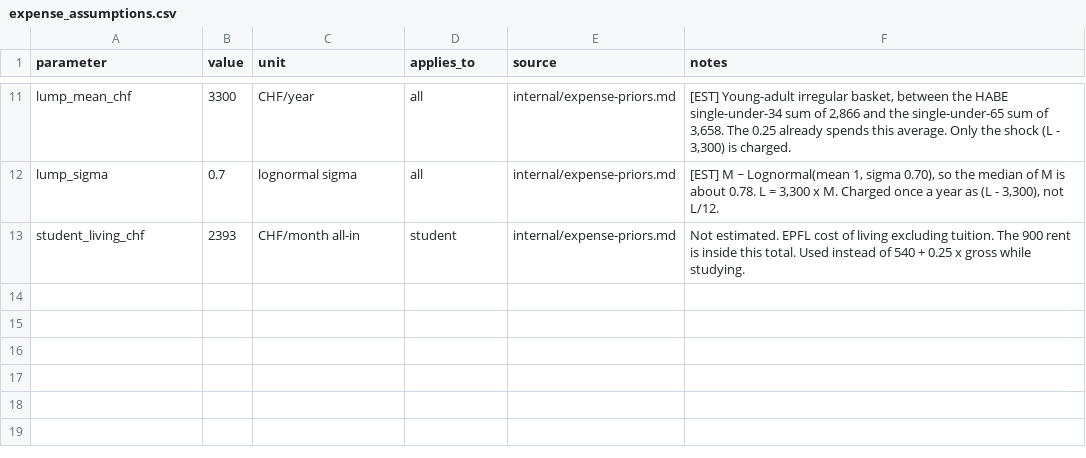
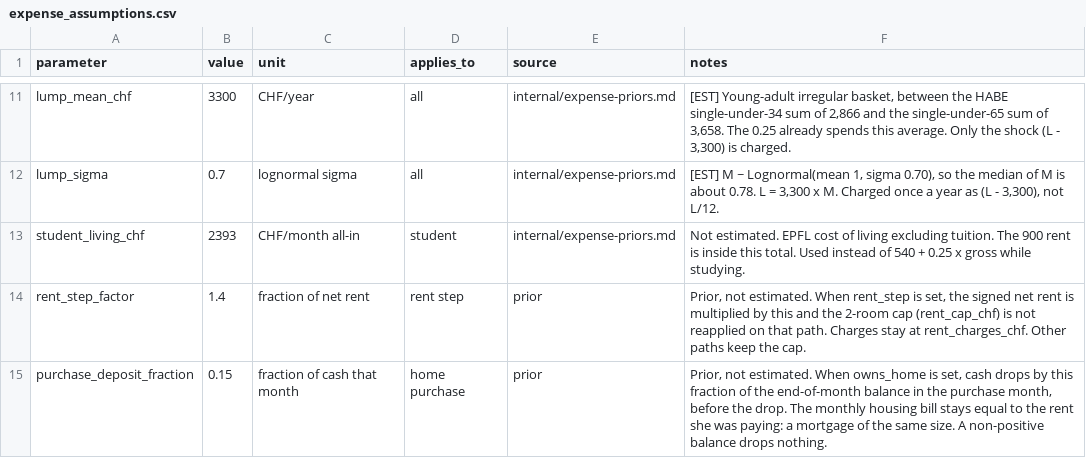
Before and after one commit to Anushri2706/LauzHack-DanseazaPentruMine, a CSV file: backend/assumptions/expense_assumptions.csv, drawn as a sheet; only a part is shown, gaps mark what is left out.

Commit message:
Add a 20-year housing fan after Alexia's master's.
The graduation lease stays put. At month 72 one path multiplies net rent by the 1.4 prior and lifts the 2-room cap, and one path buys with a 15% cash deposit while the monthly bill stays the same.

Co-authored-by: vic-rcu <vic-rcu@users.noreply.github.com>

```diff
--- a/backend/assumptions/expense_assumptions.csv
+++ b/backend/assumptions/expense_assumptions.csv
@@ -13 +13,3 @@ lump_sigma,0.7,lognormal sigma,all,internal/expense-priors.md,"[EST] M ~ Lognorm
 student_living_chf,2393,CHF/month all-in,student,internal/expense-priors.md,"Not estimated. EPFL cost of living excluding tuition. The 900 rent is inside this total. Used instead of 540 + 0.25 x gross while studying."
+rent_step_factor,1.4,fraction of net rent,rent step,prior,"Prior, not estimated. When rent_step is set, the signed net rent is multiplied by this and the 2-room cap (rent_cap_chf) is not reapplied on that path. Charges stay at rent_charges_chf. Other paths keep the cap."
+purchase_deposit_fraction,0.15,fraction of cash that month,home purchase,prior,"Prior, not estimated. When owns_home is set, cash drops by this fraction of the end-of-month balance in the purchase month, before the drop. The monthly housing bill stays equal to the rent she was paying: a mortgage of the same size. A non-positive balance drops nothing."
```
Also changed, not shown: 5 other files.
